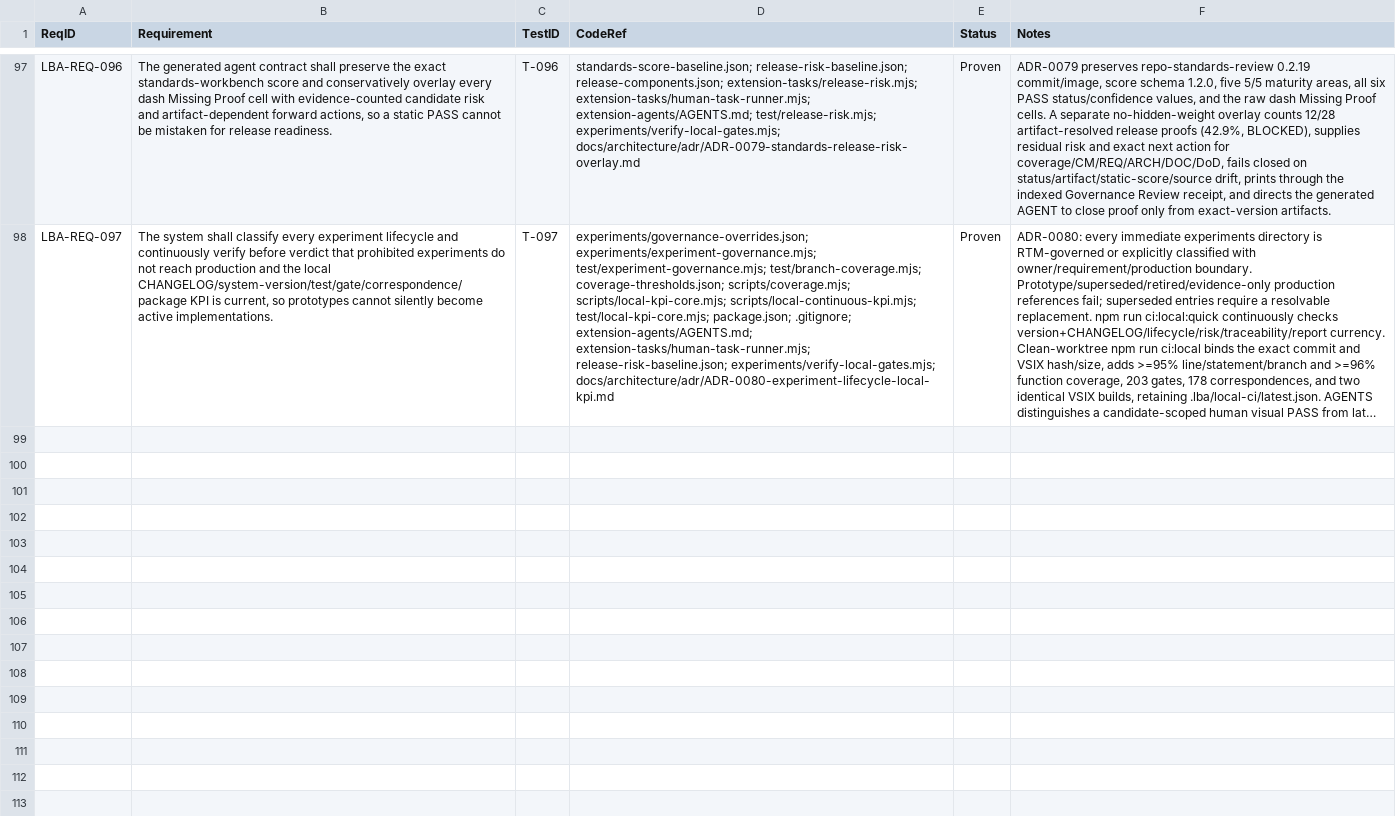
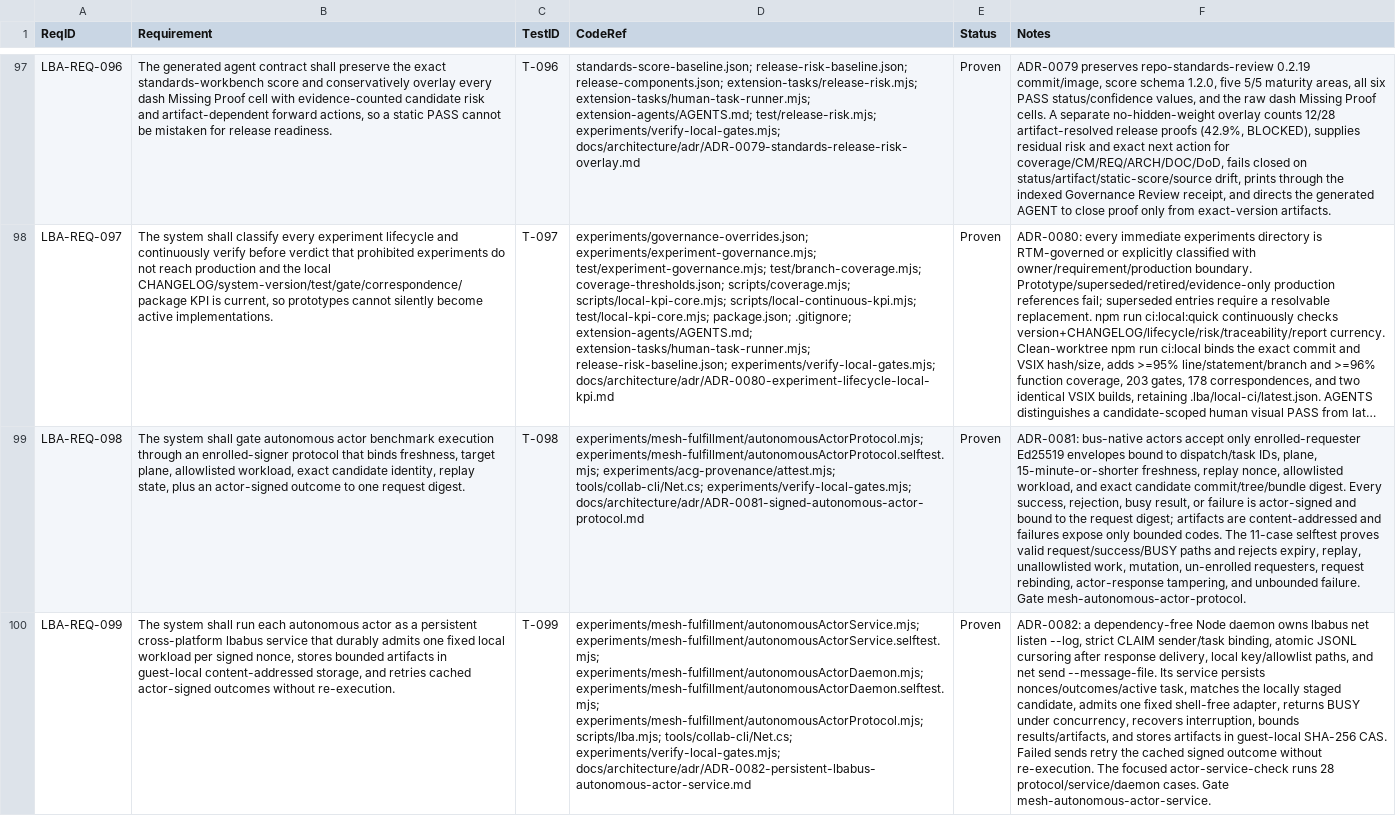
Before and after one commit to svelderrainruiz/labview-benchmark-actor, a CSV file: docs/requirements/rtm.csv, drawn as a sheet; only a part is shown, gaps mark what is left out; long unchanged cells end in …; the diff names each change by its address in the sheet, - before the commit and + after, or states it on an @@ line.

Commit message:
feat: add autonomous mesh actor service

```diff
--- a/docs/requirements/rtm.csv
+++ b/docs/requirements/rtm.csv
+row 99: LBA-REQ-098 | The system shall gate autonomous actor benchmark execution through an enrolled-signer protocol that binds freshness, target plane, allowlisted workload, exact candidate identity, replay state, plus an actor-signed outcome to one request digest. | T-098 | experiments/mesh-fulfillment/autonomousActorProtocol.mjs; experiments/mesh-fulfillment/autonomousActorProtocol.selftest.mjs; experiments/acg-provenance/attest.mjs; tools/collab-cli/Net.cs; experiments/verify-local-gates.mjs; docs/architecture/adr/ADR-0081-signed-autonomous-actor-protocol.md | Proven | ADR-0081: bus-native actors accept only enrolled-requester Ed25519 envelopes bound to dispatch/task IDs, plane, 15-minute-or-shorter freshness, replay nonce, allowlisted workload, and exact candidate commit/tree/bundle digest. Every success, rejection, busy result, or failure is actor-signed and bound to the request digest; artifacts are content-addressed and failures expose only bounded codes. The 11-case selftest proves valid request/success/BUSY paths and rejects expiry, replay, unallowlisted work, mutation, un-enrolled requesters, request rebinding, actor-response tampering, and unbounded failure. Gate mesh-autonomous-actor-protocol.
+row 100: LBA-REQ-099 | The system shall run each autonomous actor as a persistent cross-platform lbabus service that durably admits one fixed local workload per signed nonce, stores bounded artifacts in guest-local content-addressed storage, and retries cached actor-signed outcomes without re-execution. | T-099 | experiments/mesh-fulfillment/autonomousActorService.mjs; experiments/mesh-fulfillment/autonomousActorService.selftest.mjs; experiments/mesh-fulfillment/autonomousActorDaemon.mjs; experiments/mesh-fulfillment/autonomousActorDaemon.selftest.mjs; experiments/mesh-fulfillment/autonomousActorProtocol.mjs; scripts/lba.mjs; tools/collab-cli/Net.cs; experiments/verify-local-gates.mjs; docs/architecture/adr/ADR-0082-persistent-lbabus-autonomous-actor-service.md | Proven | ADR-0082: a dependency-free Node daemon owns lbabus net listen --log, strict CLAIM sender/task binding, atomic JSONL cursoring after response delivery, local key/allowlist paths, and net send --message-file. Its service persists nonces/outcomes/active task, matches the locally staged candidate, admits one fixed shell-free adapter, returns BUSY under concurrency, recovers interruption, bounds results/artifacts, and stores artifacts in guest-local SHA-256 CAS. Failed sends retry the cached signed outcome without re-execution. The focused actor-service-check runs 28 protocol/service/daemon cases. Gate mesh-autonomous-actor-service.
```
Also changed, not shown: 17 other files.
